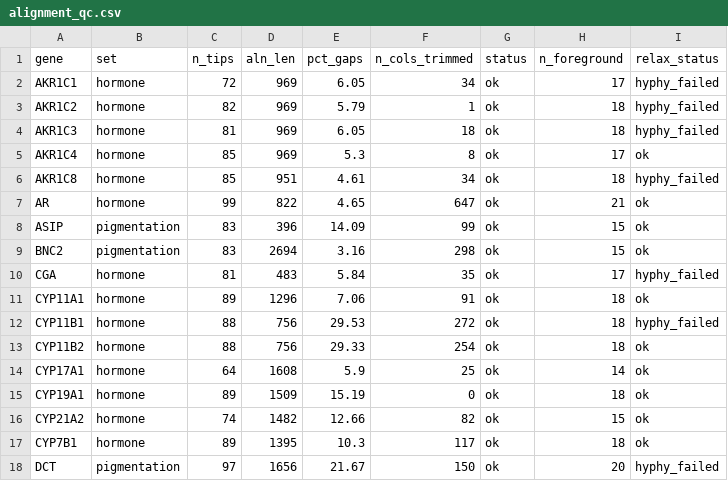
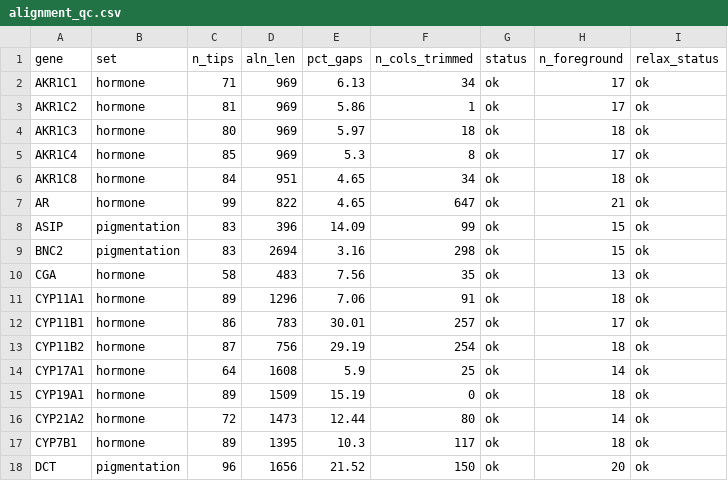
Before and after one commit to tinalasisi/pigmentation-gene-network, a CSV file: comparative-genomics/results/full_panel_117/alignment_qc.csv, drawn as a sheet; only a part is shown; the diff covers the shown part only.

```diff
--- a/comparative-genomics/results/full_panel_117/alignment_qc.csv
+++ b/comparative-genomics/results/full_panel_117/alignment_qc.csv
@@ -1,7 +1,7 @@
 gene,set,n_tips,aln_len,pct_gaps,n_cols_trimmed,status,n_foreground,relax_status
-AKR1C1,hormone,72,969,6.05,34,ok,17,hyphy_failed
-AKR1C2,hormone,82,969,5.79,1,ok,18,hyphy_failed
-AKR1C3,hormone,81,969,6.05,18,ok,18,hyphy_failed
+AKR1C1,hormone,71,969,6.13,34,ok,17,ok
+AKR1C2,hormone,81,969,5.86,1,ok,17,ok
+AKR1C3,hormone,80,969,5.97,18,ok,18,ok
 AKR1C4,hormone,85,969,5.3,8,ok,17,ok
-AKR1C8,hormone,85,951,4.61,34,ok,18,hyphy_failed
+AKR1C8,hormone,84,951,4.65,34,ok,18,ok
 AR,hormone,99,822,4.65,647,ok,21,ok
@@ -9,10 +9,10 @@ ASIP,pigmentation,83,396,14.09,99,ok,15,ok
 BNC2,pigmentation,83,2694,3.16,298,ok,15,ok
-CGA,hormone,81,483,5.84,35,ok,17,hyphy_failed
+CGA,hormone,58,483,7.56,35,ok,13,ok
 CYP11A1,hormone,89,1296,7.06,91,ok,18,ok
-CYP11B1,hormone,88,756,29.53,272,ok,18,hyphy_failed
-CYP11B2,hormone,88,756,29.33,254,ok,18,ok
+CYP11B1,hormone,86,783,30.01,257,ok,17,ok
+CYP11B2,hormone,87,756,29.19,254,ok,18,ok
 CYP17A1,hormone,64,1608,5.9,25,ok,14,ok
 CYP19A1,hormone,89,1509,15.19,0,ok,18,ok
-CYP21A2,hormone,74,1482,12.66,82,ok,15,ok
+CYP21A2,hormone,72,1473,12.44,80,ok,14,ok
 CYP7B1,hormone,89,1395,10.3,117,ok,18,ok
-DCT,pigmentation,97,1656,21.67,150,ok,20,hyphy_failed
+DCT,pigmentation,96,1656,21.52,150,ok,20,ok
```
Also changed, not shown: 122 edited cells elsewhere in this file, comparative-genomics/results/full_panel_117/fit_health.csv, comparative-genomics/results/full_panel_117/relax_results.csv, 4 other files.
